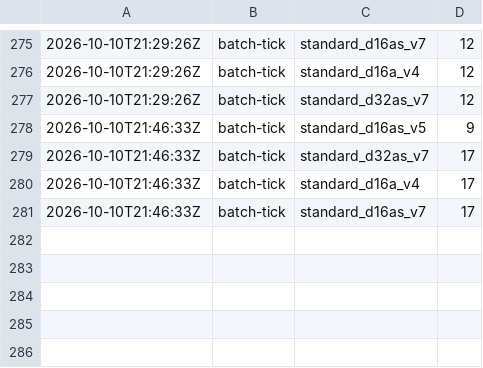
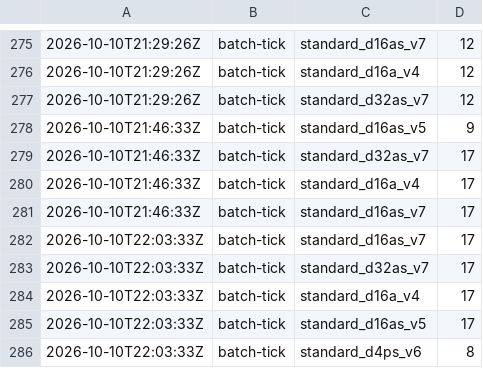
Before and after one commit to cauldnz/Primes, a CSV file: ispc-dev/results/cost-log.csv, drawn as a sheet; only a part is shown, gaps mark what is left out; the diff names each change by its address in the sheet, - before the commit and + after, or states it on an @@ line.

Commit message:
Tick

```diff
--- a/ispc-dev/results/cost-log.csv
+++ b/ispc-dev/results/cost-log.csv
+row 282: 2026-10-10T22:03:33Z | batch-tick | standard_d16as_v7 | 17
+row 283: 2026-10-10T22:03:33Z | batch-tick | standard_d32as_v7 | 17
+row 284: 2026-10-10T22:03:33Z | batch-tick | standard_d16a_v4 | 17
+row 285: 2026-10-10T22:03:33Z | batch-tick | standard_d16as_v5 | 17
+row 286: 2026-10-10T22:03:33Z | batch-tick | standard_d4ps_v6 | 8
```
Also changed, not shown: ispc-dev/results/hc/jobs.tsv, 15 other files.
